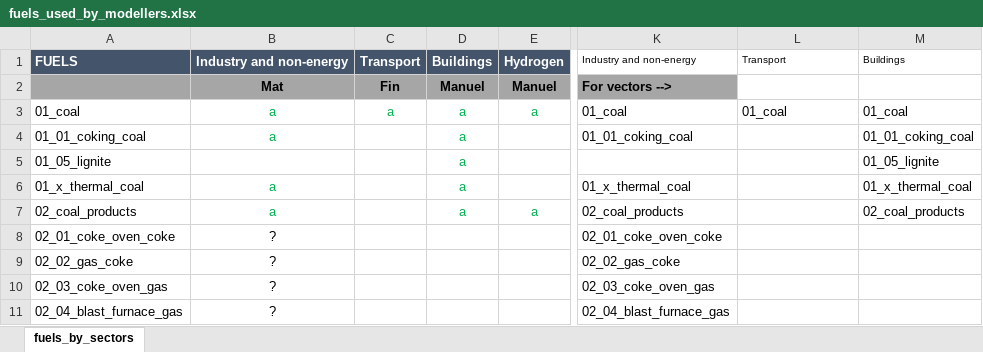
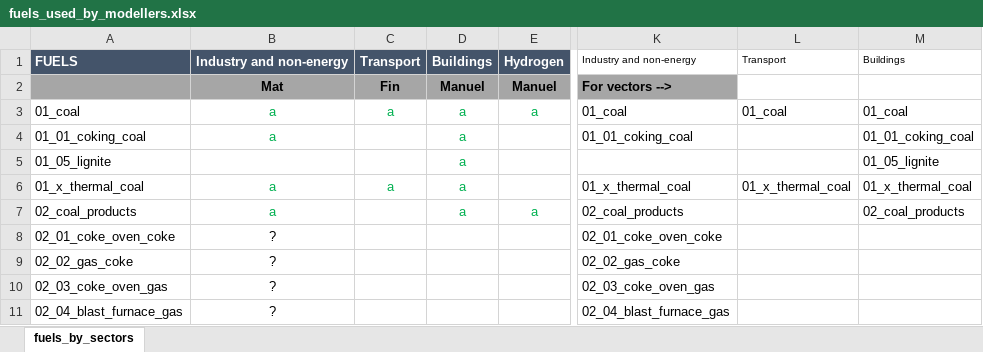
Before and after one commit to asia-pacific-energy-research-centre/Outlook9th_EBT, an Excel workbook: config/fuels_used_by_modellers.xlsx, sheet fuels_by_sectors, drawn as a sheet; only a part is shown, gaps mark what is left out; values as stored, in another font and other column widths than the file's, no borders; the diff names each change by its address in the sheet, - before the commit and + after, or states it on an @@ line.

Commit message:
added more fuels to transport sector

```diff
--- a/config/fuels_used_by_modellers.xlsx (sheet fuels_by_sectors)
+++ b/config/fuels_used_by_modellers.xlsx (sheet fuels_by_sectors)
-C6: (empty)
+C6: a
-L6: (empty)
+L6: 01_x_thermal_coal
```
Also changed, not shown: 3 other files.
